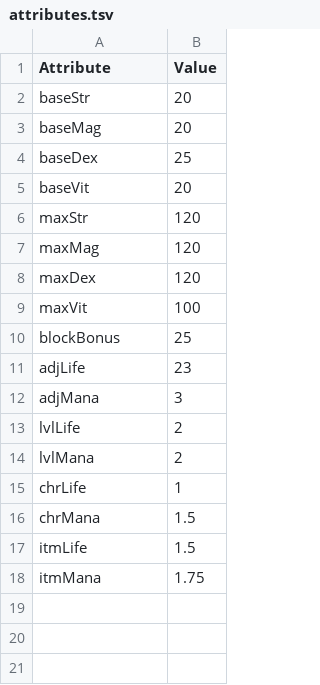
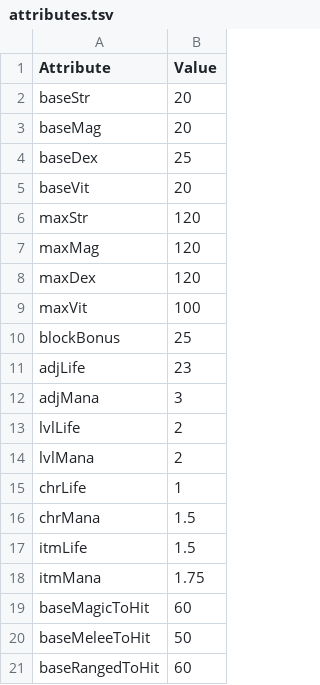
Before and after one commit to diasurgical/devilutionX, a TSV file: Packaging/resources/assets/txtdata/classes/bard/attributes.tsv, drawn as a sheet.

```diff
--- a/Packaging/resources/assets/txtdata/classes/bard/attributes.tsv
+++ b/Packaging/resources/assets/txtdata/classes/bard/attributes.tsv
@@ -18 +18,4 @@ itmLife	1.5
 itmMana	1.75
+baseMagicToHit	60
+baseMeleeToHit	50
+baseRangedToHit	60
```
Also changed, not shown: Packaging/resources/assets/txtdata/classes/barbarian/attributes.tsv, Packaging/resources/assets/txtdata/classes/monk/attributes.tsv, 7 other files.
